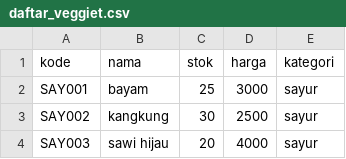
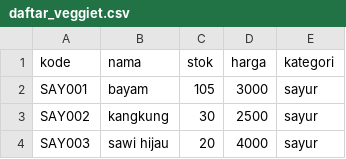
Before and after one commit to Alfan-cmd/Repo-VEGGIET, a CSV file: daftar_veggiet.csv, drawn as a sheet; only a part is shown.

```diff
--- a/daftar_veggiet.csv
+++ b/daftar_veggiet.csv
@@ -1,3 +1,3 @@
 kode,nama,stok,harga,kategori
-SAY001,bayam,25,3000,sayur
+SAY001,bayam,105,3000,sayur
 SAY002,kangkung,30,2500,sayur
```
Also changed, not shown: 6 other files.
